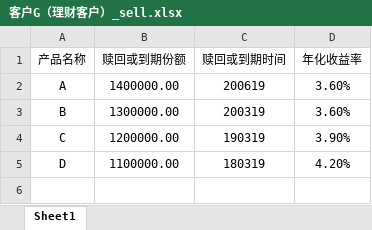
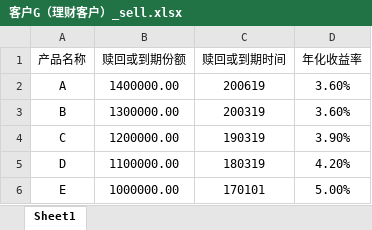
Before and after one commit to TOMORI00/NJUSE-Citigroup, an Excel workbook: back_end3.0/financial_products_viewer/input/客户G（理财客户）_sell.xlsx, sheet Sheet1, drawn as a sheet; values as stored, in another font and other column widths than the file's, no borders; the diff names each change by its address in the sheet, - before the commit and + after, or states it on an @@ line.

```diff
--- a/back_end3.0/financial_products_viewer/input/客户G（理财客户）_sell.xlsx (sheet Sheet1)
+++ b/back_end3.0/financial_products_viewer/input/客户G（理财客户）_sell.xlsx (sheet Sheet1)
+row 6: E | 1000000.00 | 170101 | 5.00%
```
Also changed, not shown: back_end3.0/financial_products_viewer/input/客户G（理财客户）.xlsx, back_end3.0/fund_viewer/input/客户C.xlsx, 8 other files.
